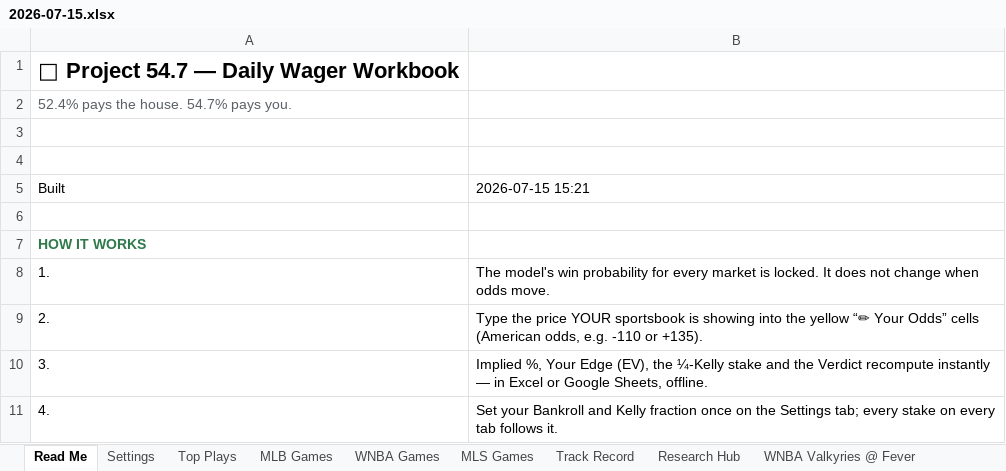
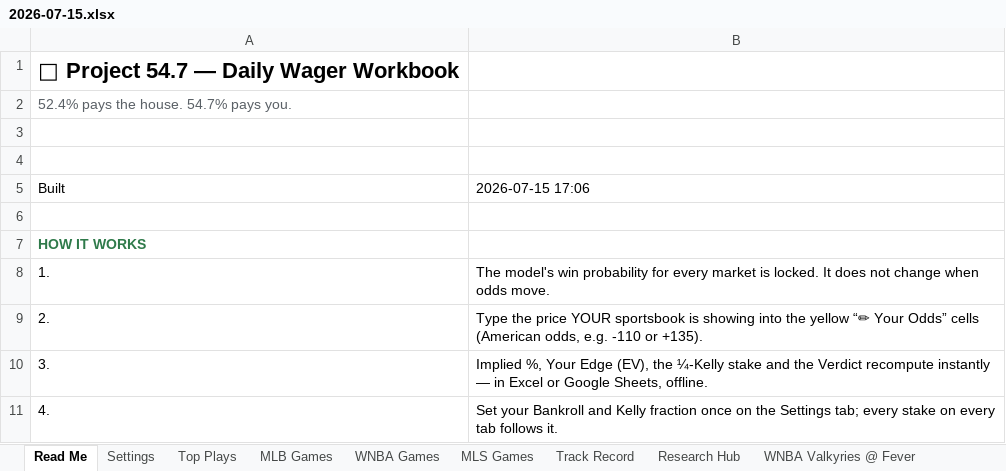
Before and after one commit to EdgeCash/OneSourceProjections, an Excel workbook: data/output/workbook/2026-07-15.xlsx, sheet Read Me, drawn as a sheet; only a part is shown; values as stored, in another font and other column widths than the file's, no borders; the diff names each change by its address in the sheet, - before the commit and + after, or states it on an @@ line.

```diff
--- a/data/output/workbook/2026-07-15.xlsx (sheet Read Me)
+++ b/data/output/workbook/2026-07-15.xlsx (sheet Read Me)
-B5: 2026-07-15 15:21
+B5: 2026-07-15 17:06
```
Also changed, not shown: sheet Top Plays, sheet WNBA Games, sheet MLB Games, charts or pictures, data/output/workbook/latest.xlsx, 11 other files.
